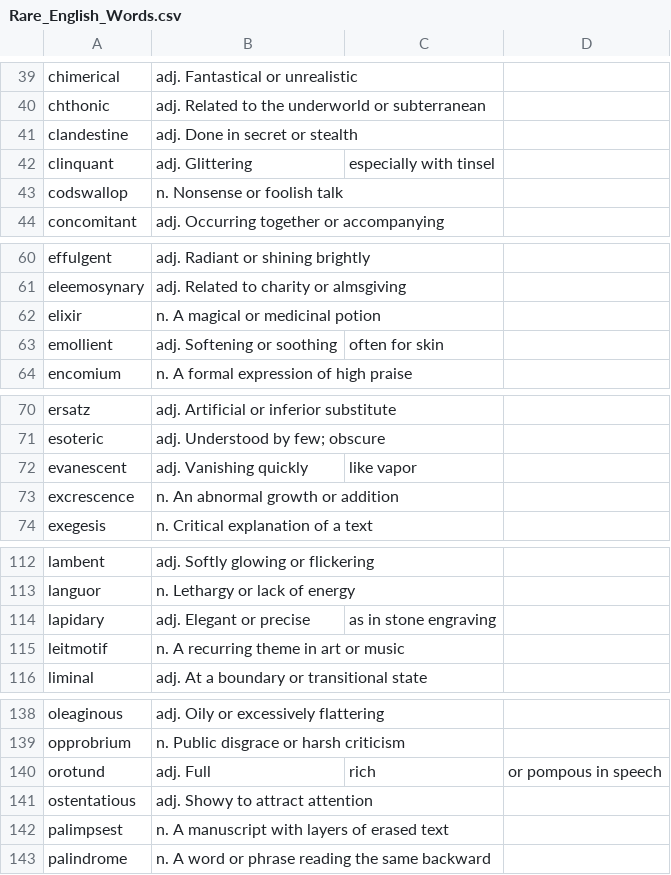
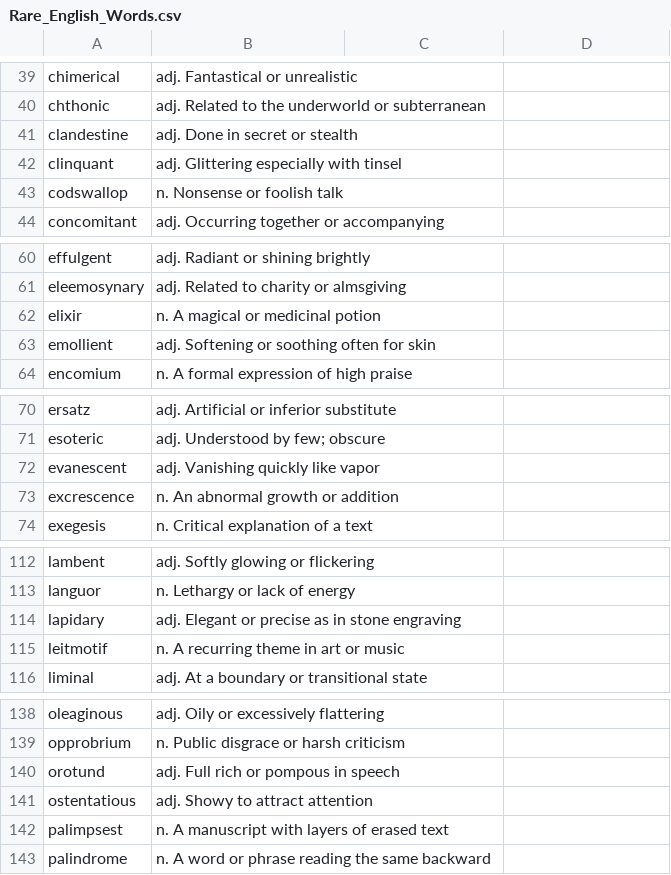
Before and after one commit to kappter/kappquiz, a CSV file: vocab-sets/Rare_English_Words.csv, drawn as a sheet; only a part is shown, gaps mark what is left out; the diff covers the shown part only.

```diff
--- a/vocab-sets/Rare_English_Words.csv
+++ b/vocab-sets/Rare_English_Words.csv
@@ -41,3 +41,3 @@ chthonic,adj. Related to the underworld or subterranean
 clandestine,adj. Done in secret or stealth
-clinquant,adj. Glittering, especially with tinsel
+clinquant,adj. Glittering especially with tinsel
 codswallop,n. Nonsense or foolish talk
@@ -62,3 +62,3 @@ eleemosynary,adj. Related to charity or almsgiving
 elixir,n. A magical or medicinal potion
-emollient,adj. Softening or soothing, often for skin
+emollient,adj. Softening or soothing often for skin
 encomium,n. A formal expression of high praise
@@ -71,3 +71,3 @@ ersatz,adj. Artificial or inferior substitute
 esoteric,adj. Understood by few; obscure
-evanescent,adj. Vanishing quickly, like vapor
+evanescent,adj. Vanishing quickly like vapor
 excrescence,n. An abnormal growth or addition
@@ -113,3 +113,3 @@ lambent,adj. Softly glowing or flickering
 languor,n. Lethargy or lack of energy
-lapidary,adj. Elegant or precise, as in stone engraving
+lapidary,adj. Elegant or precise as in stone engraving
 leitmotif,n. A recurring theme in art or music
@@ -139,3 +139,3 @@ oleaginous,adj. Oily or excessively flattering
 opprobrium,n. Public disgrace or harsh criticism
-orotund,adj. Full, rich, or pompous in speech
+orotund,adj. Full rich or pompous in speech
 ostentatious,adj. Showy to attract attention
```
Also changed, not shown: 1 added row, 1 removed row and 34 edited cells elsewhere in this file.
